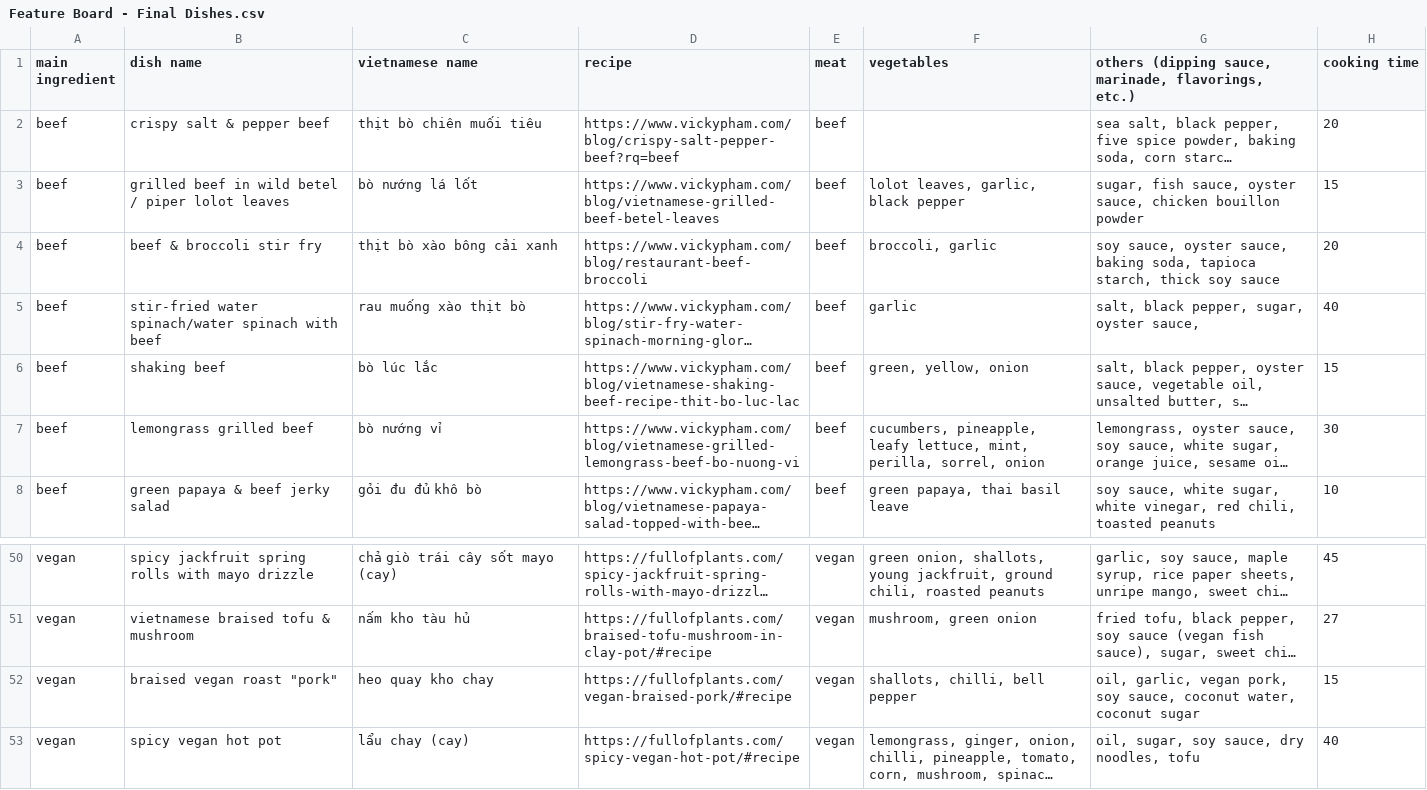
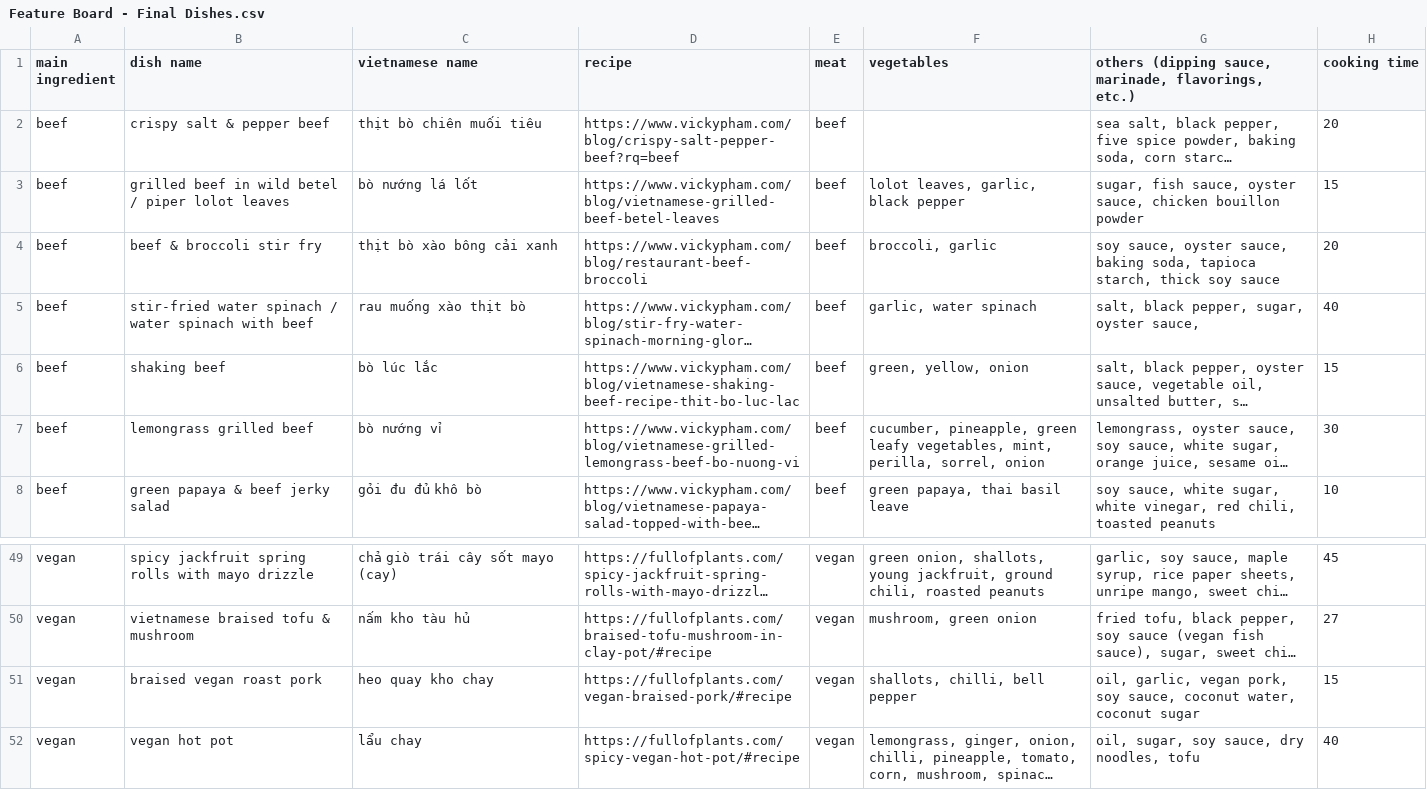
Before and after one commit to hahaha0302/meal-recommendation, a CSV file: Feature Board - Final Dishes.csv, drawn as a sheet; only a part is shown, gaps mark what is left out; long unchanged cells end in …; addresses are those after the commit; the diff covers the shown part only; the diff names each change by its address in the sheet, - before the commit and + after, or states it on an @@ line.

```diff
--- a/Feature Board - Final Dishes.csv
+++ b/Feature Board - Final Dishes.csv
-B5 (dish name): stir-fried water spinach/water spinach with…
+B5 (dish name): stir-fried water spinach / water spinach with…
-F5 (vegetables): garlic
+F5 (vegetables): garlic, water spinach
-F7 (vegetables): cucumbers, pineapple, leafy lettuce, mint, perilla,…
+F7 (vegetables): cucumber, pineapple, green leafy vegetables, mint, perilla,…
-B51 (dish name): braised vegan roast "pork"
+B51 (dish name): braised vegan roast pork
-B52 (dish name): spicy vegan hot pot
+B52 (dish name): vegan hot pot
-C52 (vietnamese name): lẩu chay (cay)
+C52 (vietnamese name): lẩu chay
```
Also changed, not shown: 1 removed row and 15 edited cells elsewhere in this file.
